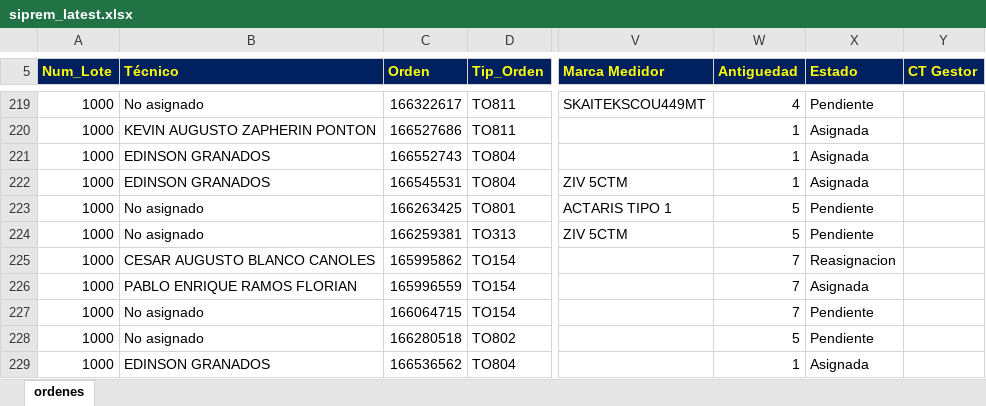
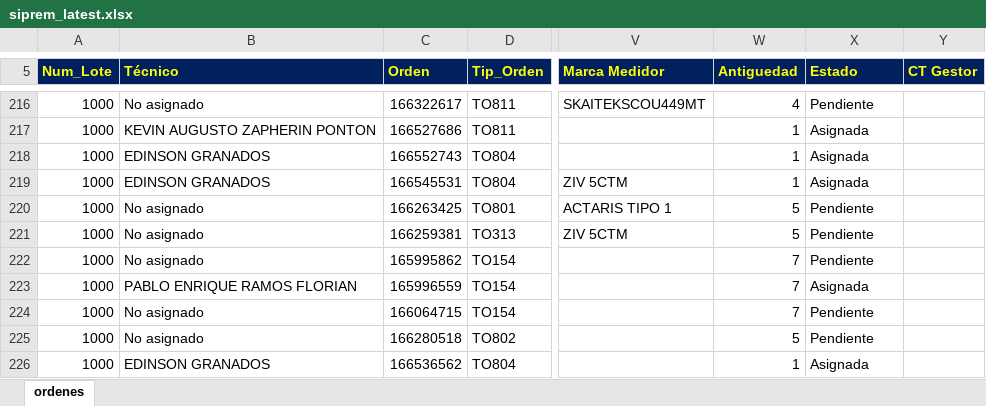
Before and after one commit to vikano27-debug/Dashboard_ING_VOA, an Excel workbook: siprem_latest.xlsx, sheet ordenes, drawn as a sheet; only a part is shown, gaps mark what is left out; values as stored, in another font and other column widths than the file's, no borders; addresses are those after the commit; the diff covers the shown part only; the diff names each change by its address in the sheet, - before the commit and + after, or states it on an @@ line.

```diff
--- a/siprem_latest.xlsx (sheet ordenes)
+++ b/siprem_latest.xlsx (sheet ordenes)
-B222 (Técnico): CESAR AUGUSTO BLANCO CANOLES
+B222 (Técnico): No asignado
-X222 (Estado): Reasignacion
+X222 (Estado): Pendiente
```
Also changed, not shown: 8 removed rows and 33 edited cells elsewhere in this sheet.
